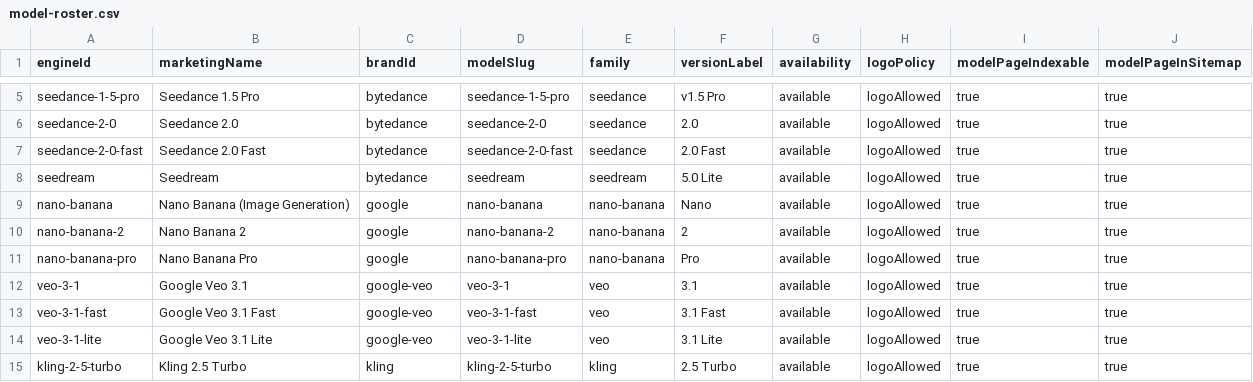
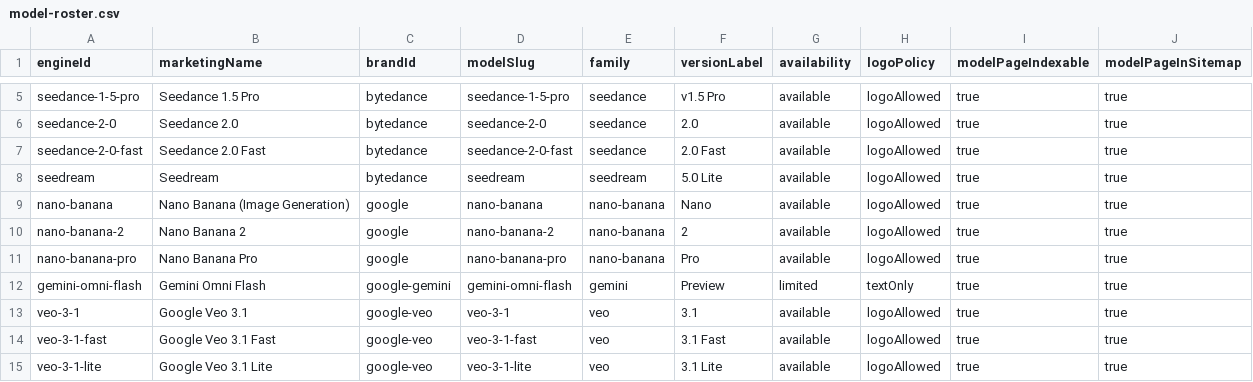
Before and after one commit to camgraphe/MaxVideoAi, a CSV file: docs/model-roster.csv, drawn as a sheet; only a part is shown, gaps mark what is left out; the shorter side is filled out with more unchanged rows; the diff names each change by its address in the sheet, - before the commit and + after, or states it on an @@ line.

Commit message:
feat: complete Gemini Omni Flash Vertex launch

```diff
--- a/docs/model-roster.csv
+++ b/docs/model-roster.csv
+row 12: gemini-omni-flash | Gemini Omni Flash | google-gemini | gemini-omni-flash | gemini | Preview | limited | textOnly | true | true
```
Also changed, not shown: 33 other files.
